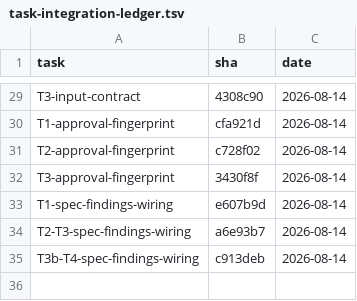
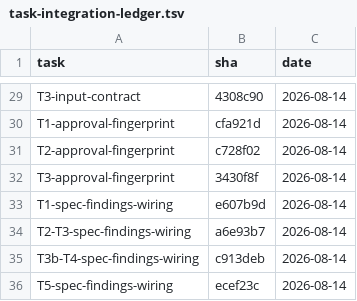
Before and after one commit to 2026-Engineering-Contest/MCPeak, a TSV file: docs/task-integration-ledger.tsv, drawn as a sheet; only a part is shown, gaps mark what is left out.

Commit message:
docs: T5 spec-findings-wiring 통합 SHA 를 대장에 기록한다

```diff
--- a/docs/task-integration-ledger.tsv
+++ b/docs/task-integration-ledger.tsv
@@ -35 +35,2 @@ T2-T3-spec-findings-wiring	a6e93b7	2026-08-14
 T3b-T4-spec-findings-wiring	c913deb	2026-08-14
+T5-spec-findings-wiring	ecef23c	2026-08-14
```
